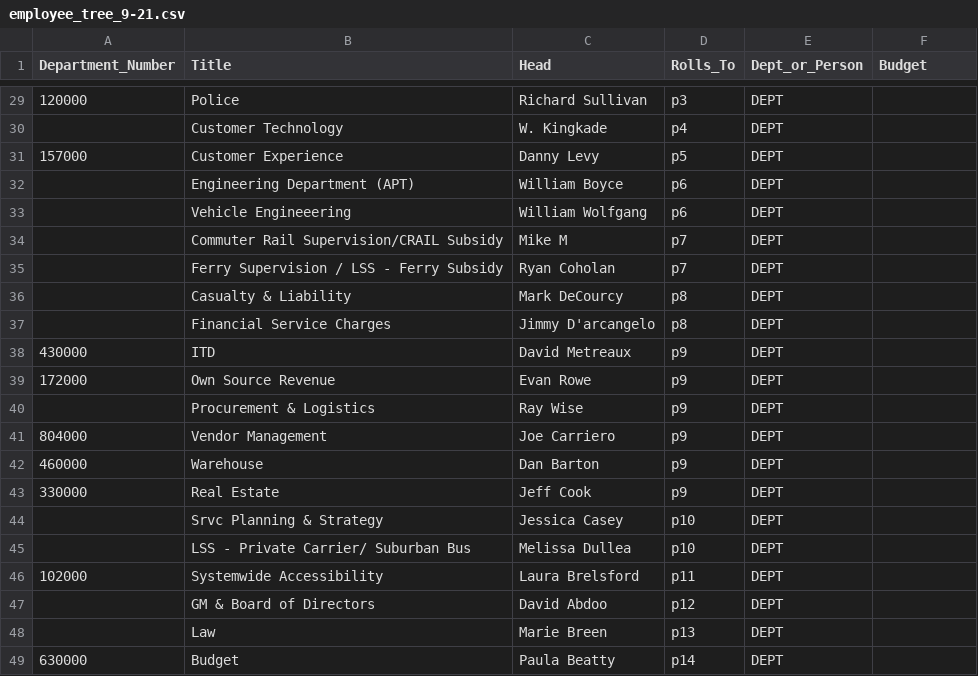
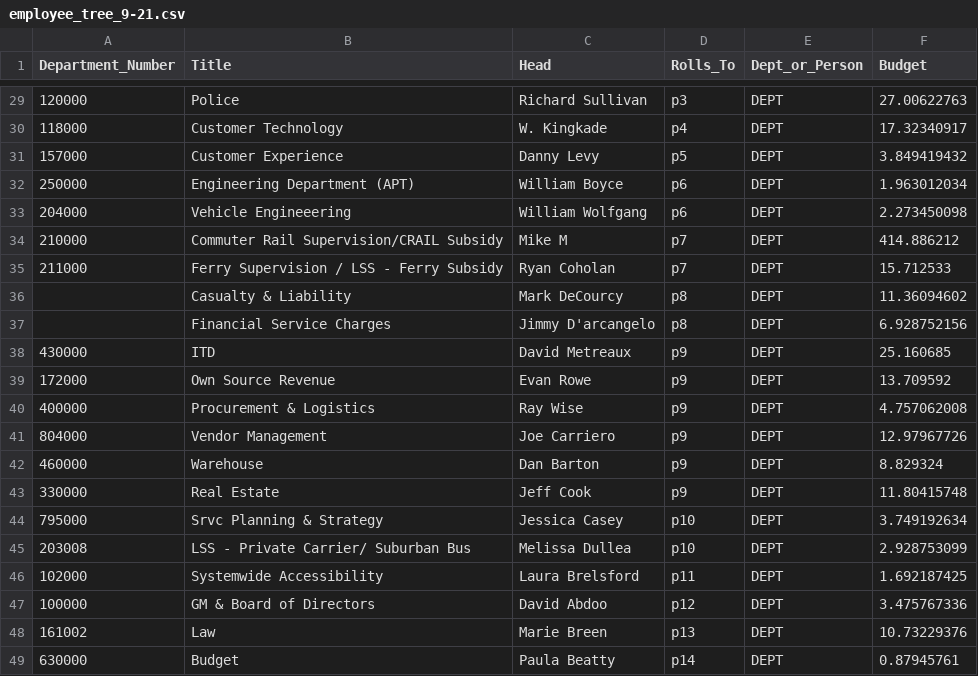
Before and after one commit to MBTAnoldakowski/OrgChart-v2, a CSV file: public/csv/employee_tree_9-21.csv, drawn as a sheet; only a part is shown, gaps mark what is left out; the diff covers the shown part only; the diff names each change by its address in the sheet, - before the commit and + after, or states it on an @@ line.

Commit message:
Added budget to tree and tooltip

```diff
--- a/public/csv/employee_tree_9-21.csv
+++ b/public/csv/employee_tree_9-21.csv
-F29 (Budget): (empty)
+F29 (Budget): 27.00622763
-A30 (Department_Number): (empty)
+A30 (Department_Number): 118000
-F30 (Budget): (empty)
+F30 (Budget): 17.32340917
-F31 (Budget): (empty)
+F31 (Budget): 3.849419432
-A32 (Department_Number): (empty)
+A32 (Department_Number): 250000
-F32 (Budget): (empty)
+F32 (Budget): 1.963012034
-A33 (Department_Number): (empty)
+A33 (Department_Number): 204000
-F33 (Budget): (empty)
+F33 (Budget): 2.273450098
-A34 (Department_Number): (empty)
+A34 (Department_Number): 210000
-F34 (Budget): (empty)
+F34 (Budget): 414.886212
-A35 (Department_Number): (empty)
+A35 (Department_Number): 211000
-F35 (Budget): (empty)
+F35 (Budget): 15.712533
-F36 (Budget): (empty)
+F36 (Budget): 11.36094602
-F37 (Budget): (empty)
+F37 (Budget): 6.928752156
-F38 (Budget): (empty)
+F38 (Budget): 25.160685
-F39 (Budget): (empty)
+F39 (Budget): 13.709592
-A40 (Department_Number): (empty)
+A40 (Department_Number): 400000
-F40 (Budget): (empty)
+F40 (Budget): 4.757062008
-F41 (Budget): (empty)
+F41 (Budget): 12.97967726
-F42 (Budget): (empty)
+F42 (Budget): 8.829324
-F43 (Budget): (empty)
+F43 (Budget): 11.80415748
-A44 (Department_Number): (empty)
+A44 (Department_Number): 795000
-F44 (Budget): (empty)
+F44 (Budget): 3.749192634
-A45 (Department_Number): (empty)
+A45 (Department_Number): 203008
-F45 (Budget): (empty)
+F45 (Budget): 2.928753099
-F46 (Budget): (empty)
+F46 (Budget): 1.692187425
-A47 (Department_Number): (empty)
+A47 (Department_Number): 100000
-F47 (Budget): (empty)
+F47 (Budget): 3.475767336
-A48 (Department_Number): (empty)
+A48 (Department_Number): 161002
-F48 (Budget): (empty)
+F48 (Budget): 10.73229376
-F49 (Budget): (empty)
+F49 (Budget): 0.87945761
```
Also changed, not shown: 88 edited cells elsewhere in this file, 4 other files.
